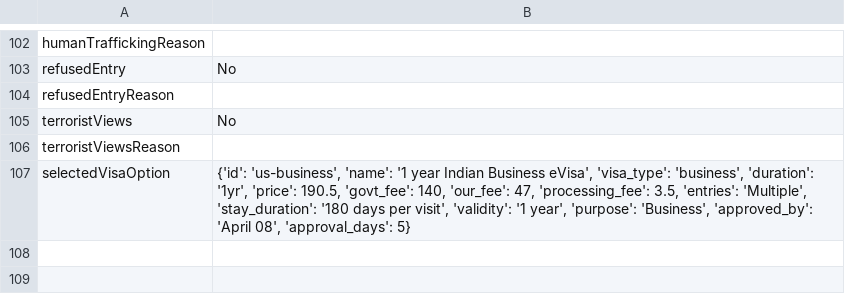
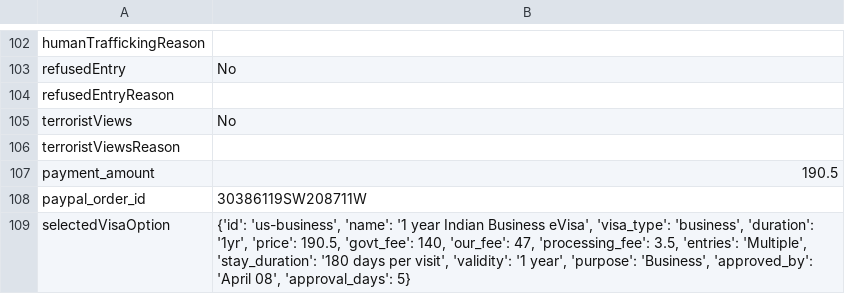
Before and after one commit to sipracool2012/app, a CSV file: backend/uploads/APP20260403141614/APP20260403141614_application.csv, drawn as a sheet; only a part is shown, gaps mark what is left out.

Commit message:
Configurable PayPal currency; fix "seller doesn't accept payments in your currency"

```diff
--- a/backend/uploads/APP20260403141614/APP20260403141614_application.csv
+++ b/backend/uploads/APP20260403141614/APP20260403141614_application.csv
@@ -106,2 +106,4 @@ terroristViews,No
 terroristViewsReason,
+payment_amount,190.5
+paypal_order_id,30386119SW208711W
 selectedVisaOption,"{'id': 'us-business', 'name': '1 year Indian Business eVisa', 'visa_type': 'business', 'duration': '1yr', 'price': 190.5, 'govt_fee': 140, 'our_fee': 47, 'processing_fee': 3.5, 'entries': 'Multiple', 'stay_duration': '180 days per visit', 'validity': '1 year', 'purpose': 'Business', 'approved_by': 'April 08', 'approval_days': 5}"
```
Also changed, not shown: 4 other files.
